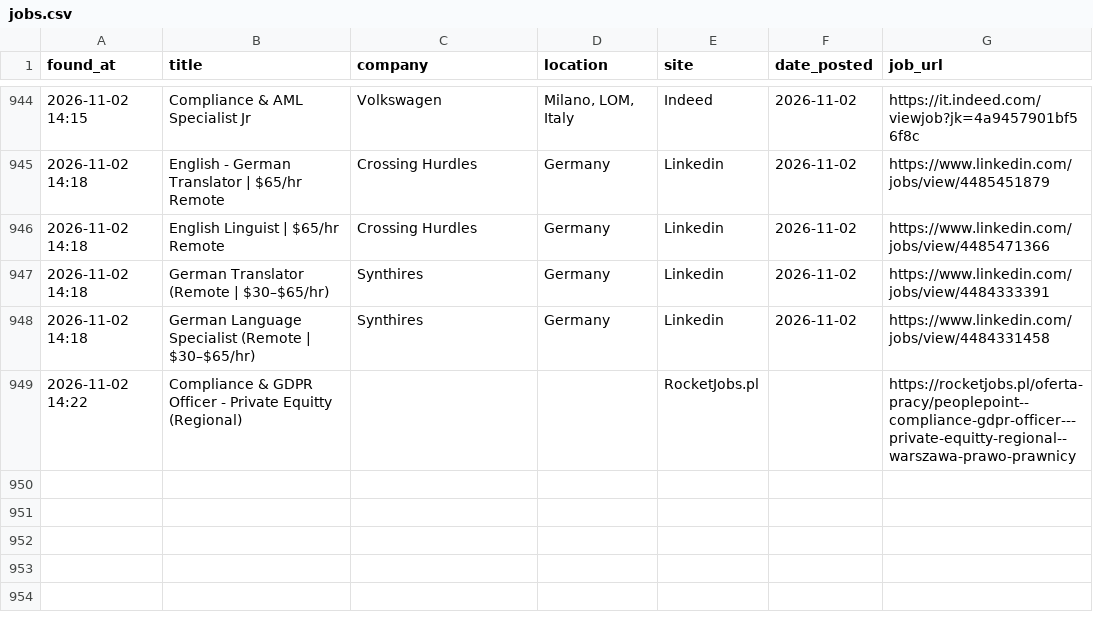
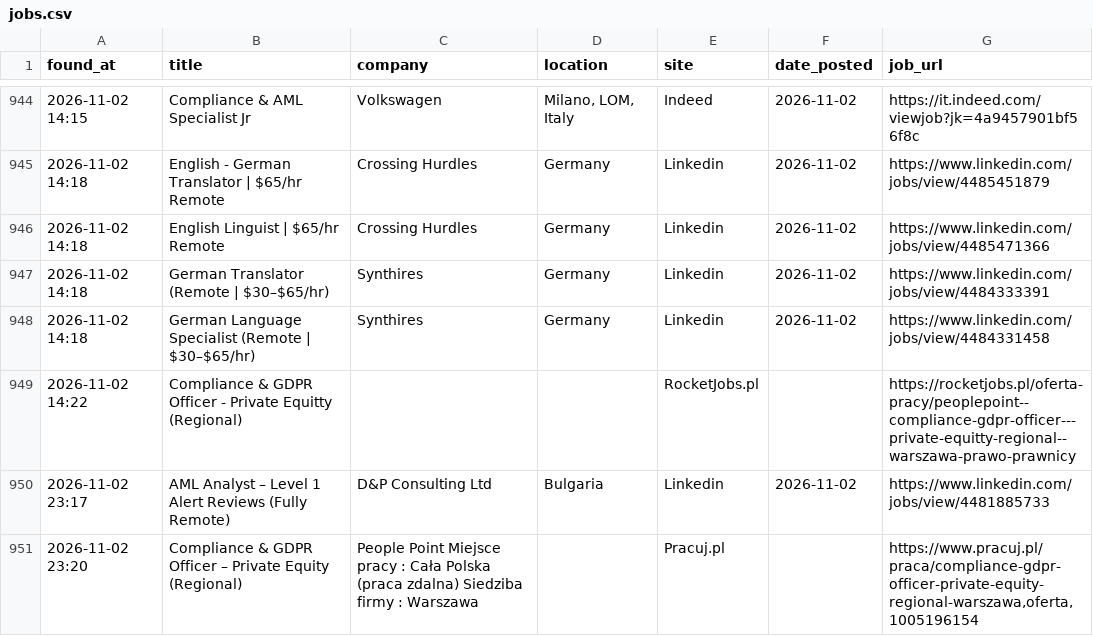
Before and after one commit to trpelka/job-scraper-bot, a CSV file: jobs.csv, drawn as a sheet; only a part is shown, gaps mark what is left out.

```diff
--- a/jobs.csv
+++ b/jobs.csv
@@ -949 +949,3 @@ found_at,title,company,location,site,date_posted,job_url
 2026-11-02 14:22,Compliance & GDPR Officer - Private Equitty (Regional),,,RocketJobs.pl,,https://rocketjobs.pl/oferta-pracy/peoplepoint--compliance-gdpr-officer---private-equitty-regional--warszawa-prawo-prawnicy
+2026-11-02 23:17,AML Analyst – Level 1 Alert Reviews (Fully Remote),D&P Consulting Ltd,Bulgaria,Linkedin,2026-11-02,https://www.linkedin.com/jobs/view/4481885733
+2026-11-02 23:20,Compliance & GDPR Officer – Private Equity (Regional),People Point Miejsce pracy : Cała Polska (praca zdalna) Siedziba firmy : Warszawa,,Pracuj.pl,,"https://www.pracuj.pl/praca/compliance-gdpr-officer-private-equity-regional-warszawa,oferta,1005196154"
```
Also changed, not shown: 1 other file.
